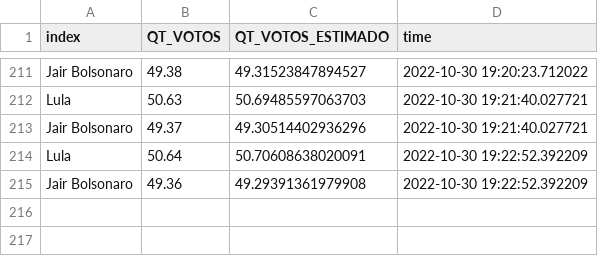
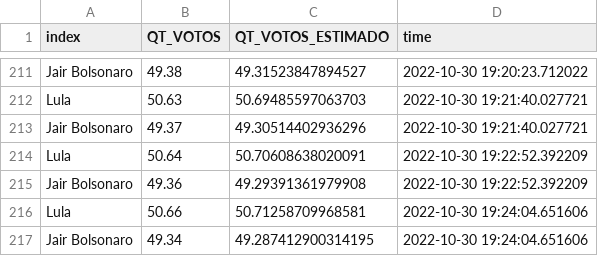
Before and after one commit to alexandrebcrzapps/Projeto_Eleicoes, a CSV file: df_plot.csv, drawn as a sheet; only a part is shown, gaps mark what is left out; the diff names each change by its address in the sheet, - before the commit and + after, or states it on an @@ line.

Commit message:
Atualiza Arquivo

```diff
--- a/df_plot.csv
+++ b/df_plot.csv
+row 216: Lula | 50.66 | 50.71258709968581 | 2022-10-30 19:24:04.651606
+row 217: Jair Bolsonaro | 49.34 | 49.287412900314195 | 2022-10-30 19:24:04.651606
```
